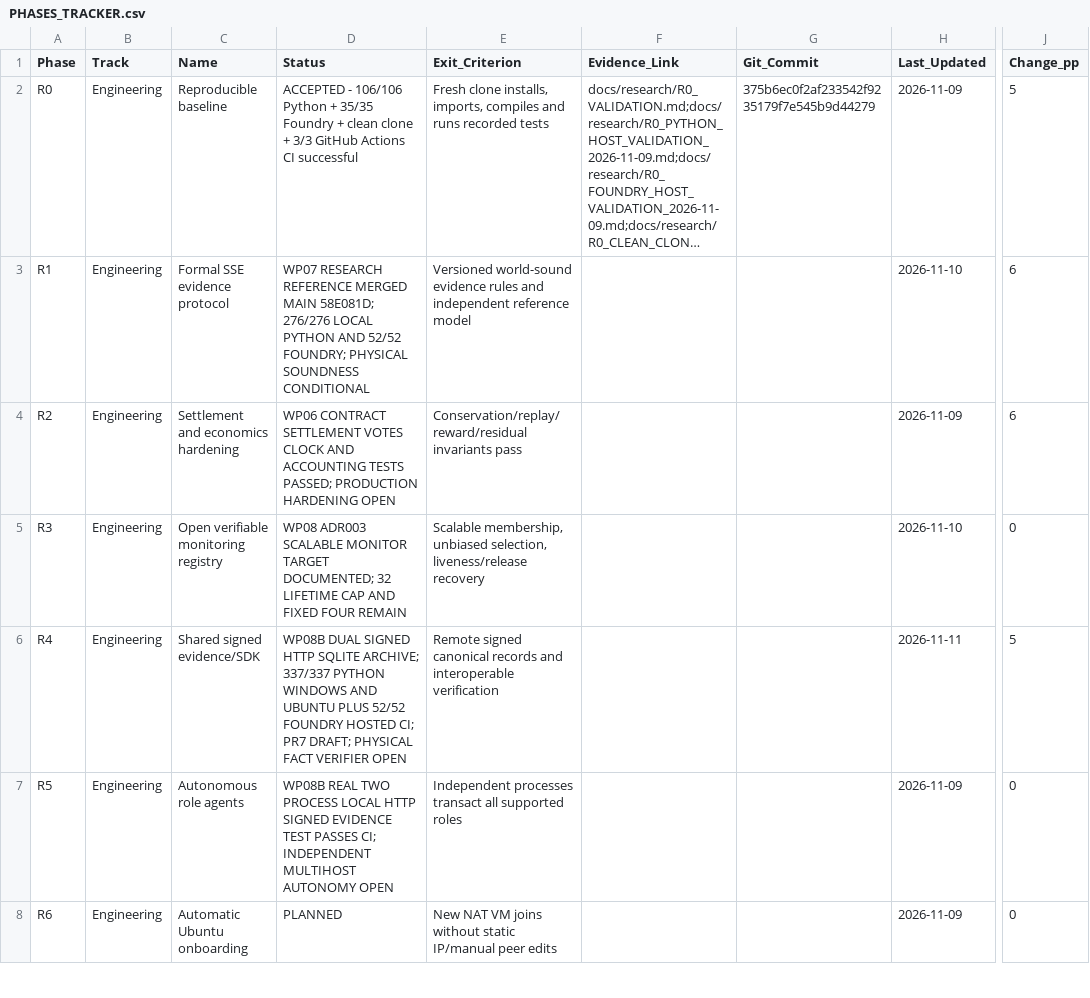
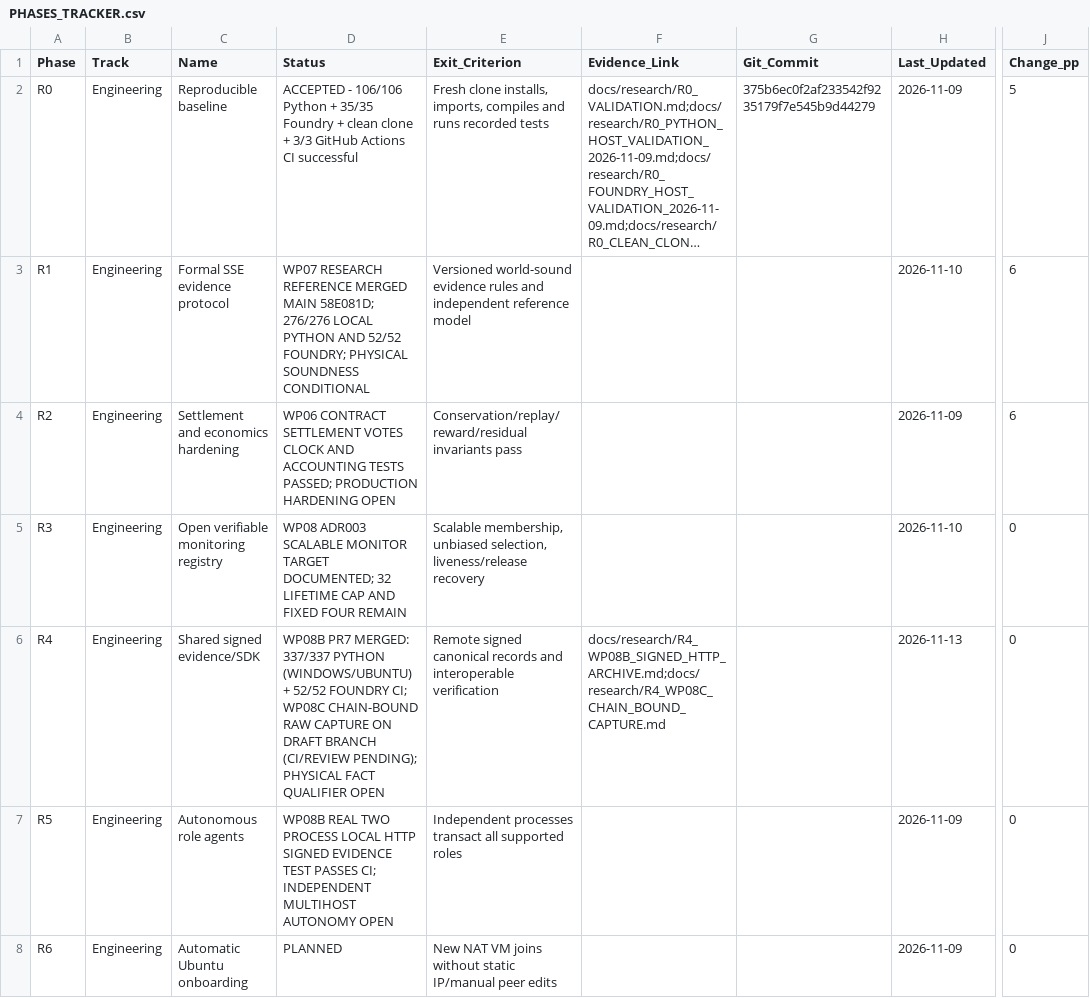
Before and after one commit to AkrAyoub/sse-research, a CSV file: docs/research/PHASES_TRACKER.csv, drawn as a sheet; only a part is shown, gaps mark what is left out; long unchanged cells end in …; the diff names each change by its address in the sheet, - before the commit and + after, or states it on an @@ line.

Commit message:
Tracker: record WP08B merge and WP08C source-only checkpoint without progress inflation

```diff
--- a/docs/research/PHASES_TRACKER.csv
+++ b/docs/research/PHASES_TRACKER.csv
-D6 (Status): WP08B DUAL SIGNED HTTP SQLITE ARCHIVE; 337/337 PYTHON WINDOWS AND UBUNTU PLUS 52/52 FOUNDRY HOSTED CI; PR7 DRAFT; PHYSICAL FACT VERIFIER OPEN
+D6 (Status): WP08B PR7 MERGED: 337/337 PYTHON (WINDOWS/UBUNTU) + 52/52 FOUNDRY CI; WP08C CHAIN-BOUND RAW CAPTURE ON DRAFT BRANCH (CI/REVIEW PENDING); PHYSICAL FACT QUALIFIER OPEN
-F6 (Evidence_Link): (empty)
+F6 (Evidence_Link): docs/research/R4_WP08B_SIGNED_HTTP_ARCHIVE.md;docs/research/R4_WP08C_CHAIN_BOUND_CAPTURE.md
-H6 (Last_Updated): 2026-11-11
+H6 (Last_Updated): 2026-11-13
-J6 (Change_pp): 5
+J6 (Change_pp): 0
```
